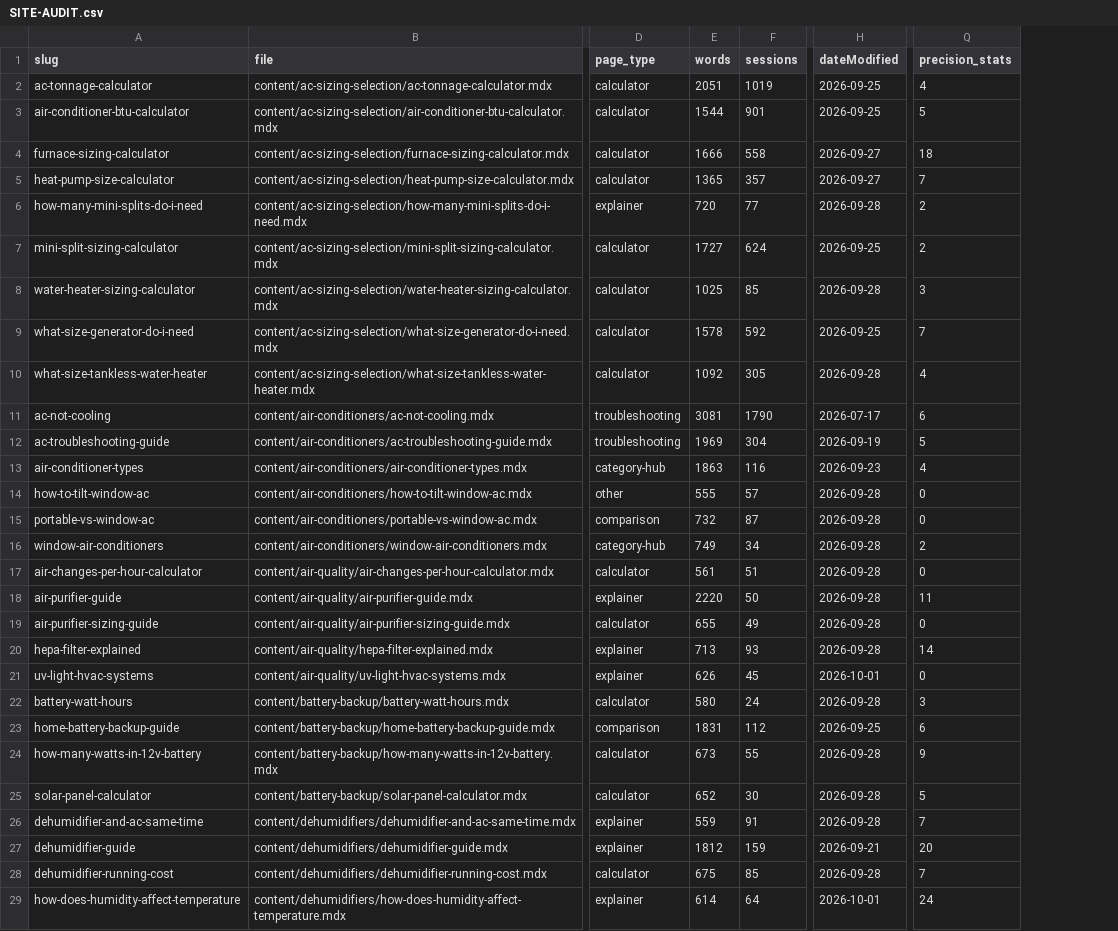
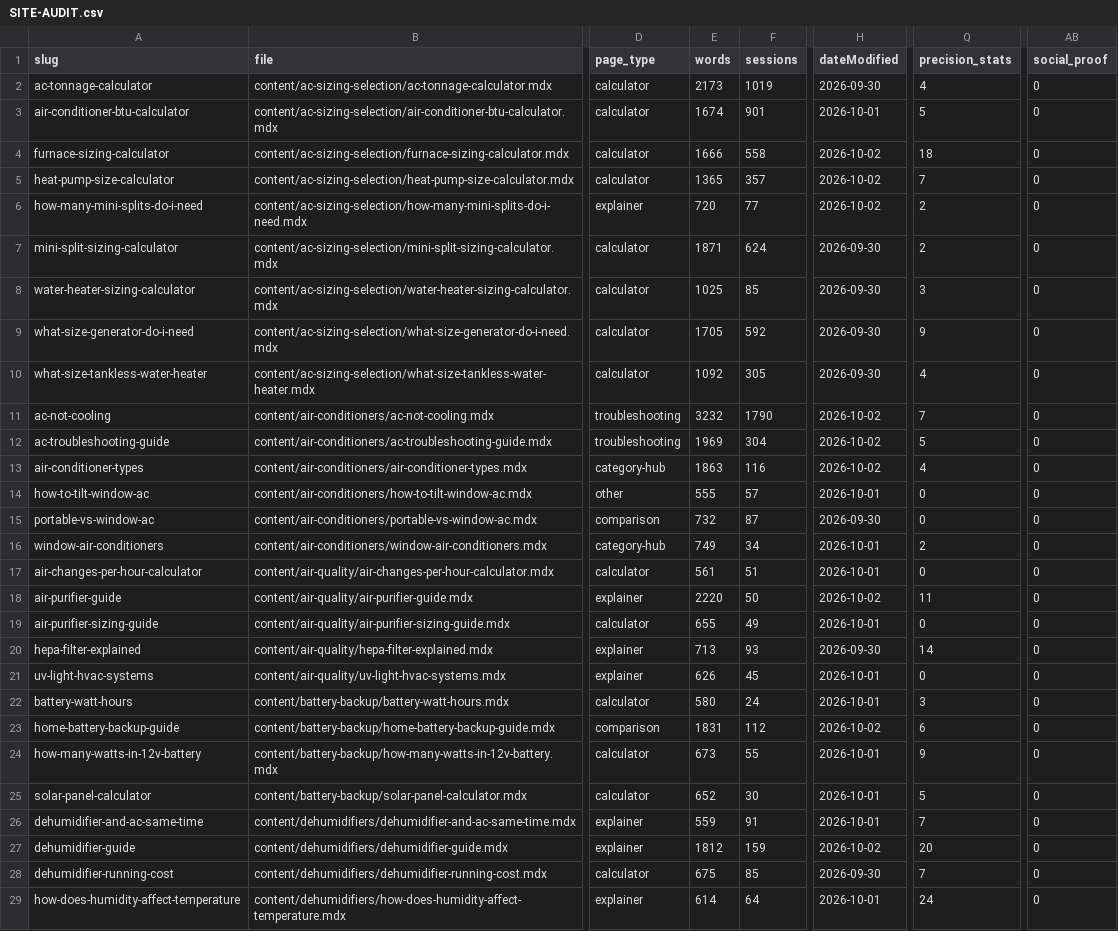
Before and after one commit to Mapstor/hvacbase-org, a CSV file: audit/SITE-AUDIT.csv, drawn as a sheet; only a part is shown, gaps mark what is left out; the diff covers the shown part only; the diff names each change by its address in the sheet, - before the commit and + after, or states it on an @@ line.

```diff
--- a/audit/SITE-AUDIT.csv
+++ b/audit/SITE-AUDIT.csv
+column AB (social_proof), rows 2-29: all 0
-E2 (words): 2051
+E2 (words): 2173
-H2 (dateModified): 2026-09-25
+H2 (dateModified): 2026-09-30
-E3 (words): 1544
+E3 (words): 1674
-H3 (dateModified): 2026-09-25
+H3 (dateModified): 2026-10-01
-H4:H5 (dateModified): 2026-09-27
+H4:H5 (dateModified): 2026-10-02
-H6 (dateModified): 2026-09-28
+H6 (dateModified): 2026-10-02
-E7 (words): 1727
+E7 (words): 1871
-H7 (dateModified): 2026-09-25
+H7 (dateModified): 2026-09-30
-H8 (dateModified): 2026-09-28
+H8 (dateModified): 2026-09-30
-E9 (words): 1578
+E9 (words): 1705
-H9 (dateModified): 2026-09-25
+H9 (dateModified): 2026-09-30
-Q9 (precision_stats): 7
+Q9 (precision_stats): 9
-H10 (dateModified): 2026-09-28
+H10 (dateModified): 2026-09-30
-E11 (words): 3081
+E11 (words): 3232
-H11 (dateModified): 2026-07-17
+H11 (dateModified): 2026-10-02
-Q11 (precision_stats): 6
+Q11 (precision_stats): 7
-H12 (dateModified): 2026-09-19
+H12 (dateModified): 2026-10-02
-H13 (dateModified): 2026-09-23
+H13 (dateModified): 2026-10-02
-H14 (dateModified): 2026-09-28
+H14 (dateModified): 2026-10-01
-H15 (dateModified): 2026-09-28
+H15 (dateModified): 2026-09-30
-H16:H17 (dateModified): 2026-09-28
+H16:H17 (dateModified): 2026-10-01
-H18 (dateModified): 2026-09-28
+H18 (dateModified): 2026-10-02
-H19 (dateModified): 2026-09-28
+H19 (dateModified): 2026-10-01
-H20 (dateModified): 2026-09-28
+H20 (dateModified): 2026-09-30
-H22 (dateModified): 2026-09-28
+H22 (dateModified): 2026-10-01
-H23 (dateModified): 2026-09-25
+H23 (dateModified): 2026-10-02
-H24:H26 (dateModified): 2026-09-28
+H24:H26 (dateModified): 2026-10-01
-H27 (dateModified): 2026-09-21
+H27 (dateModified): 2026-10-02
-H28 (dateModified): 2026-09-28
+H28 (dateModified): 2026-09-30
```
Also changed, not shown: 90 edited cells elsewhere in this file, audit/claims-to-verify.csv, 5 other files.
